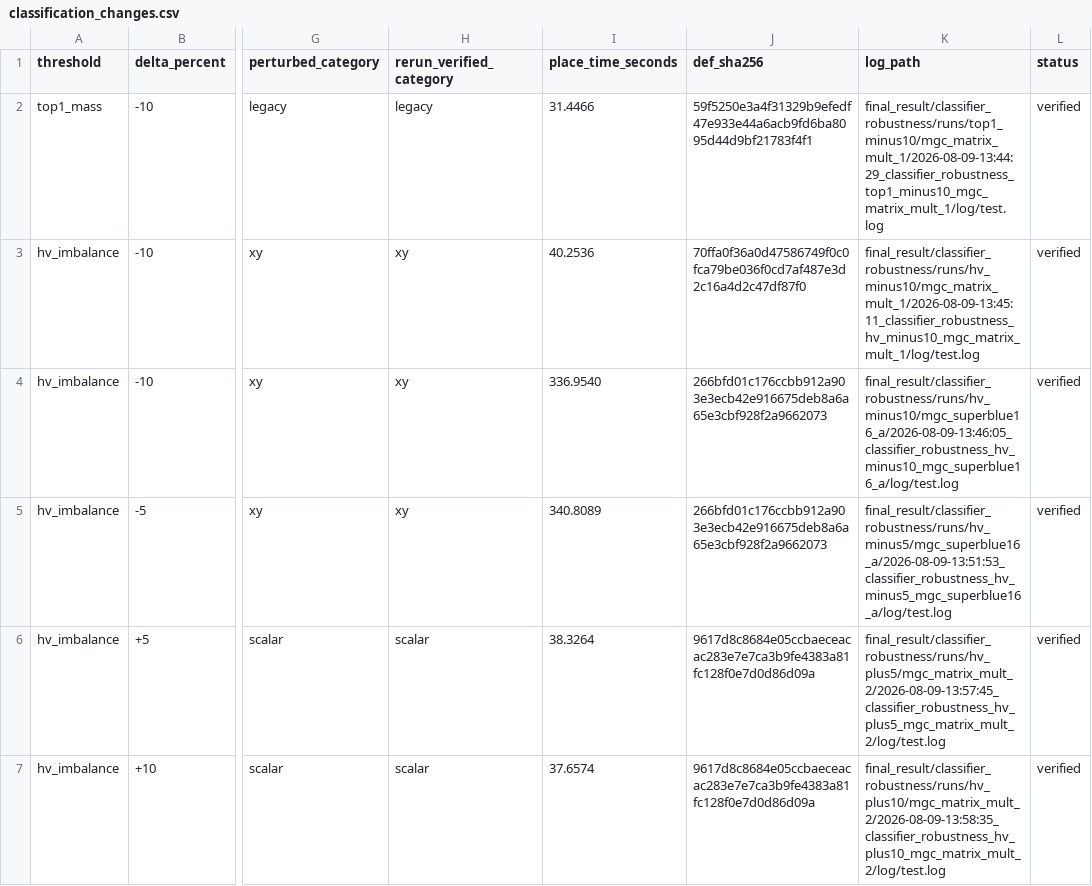
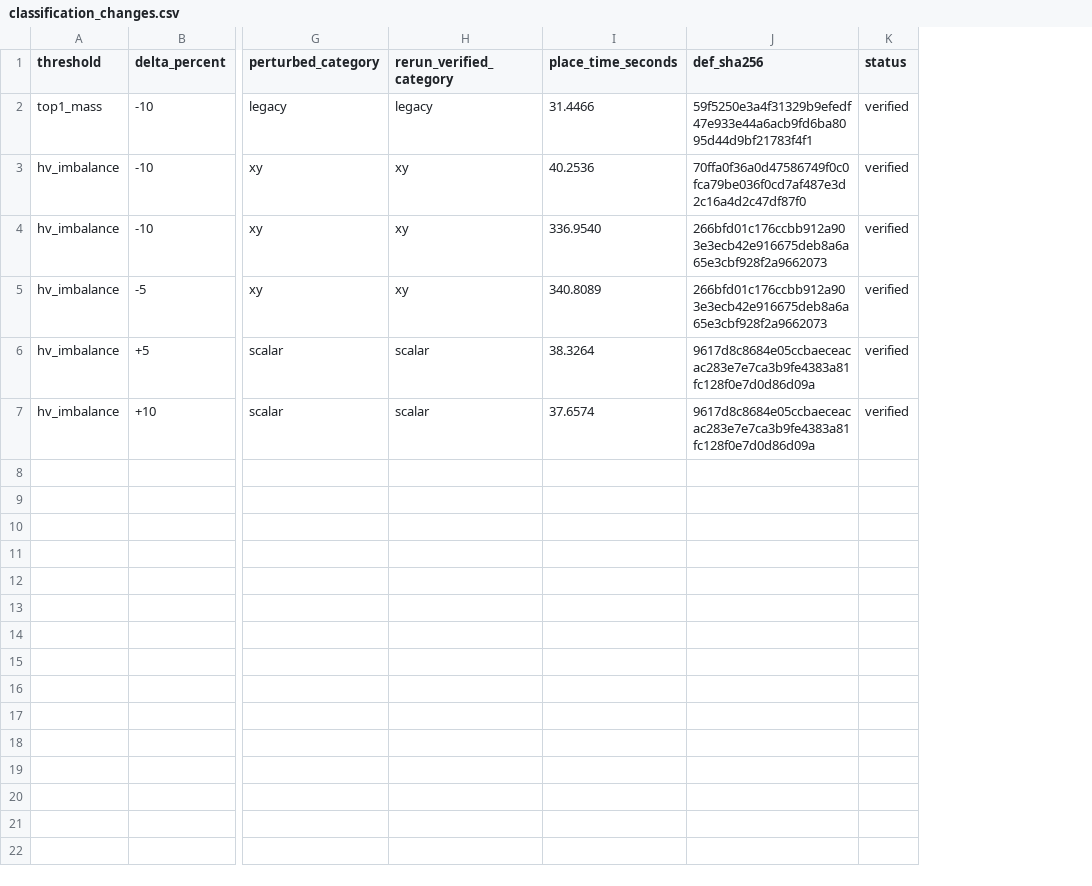
Before and after one commit to beimeibaiyang/raop, a CSV file: results/ispd2015/thresholds/classification_changes.csv, drawn as a sheet; only a part is shown, gaps mark what is left out; the diff covers the shown part only; the diff names each change by its address in the sheet, - before the commit and + after, or states it on an @@ line.

```diff
--- a/results/ispd2015/thresholds/classification_changes.csv
+++ b/results/ispd2015/thresholds/classification_changes.csv
-column K (log_path), rows 2-7: final_result/classifier_robustness/runs/top1_minus10/mgc_matrix_mult_1/2026-08-09-13:44:29_classifier_robustness_top1_minus10_mgc_matrix_mult_1/log/test.log | final_result/classifier_robustness/runs/hv_minus10/mgc_matrix_mult_1/2026-08-09-13:45:11_classifier_robustness_hv_minus10_mgc_matrix_mult_1/log/test.log | final_result/classifier_robustness/runs/hv_minus10/mgc_superblue16_a/2026-08-09-13:46:05_classifier_robustness_hv_minus10_mgc_superblue16_a/log/test.log | final_result/classifier_robustness/runs/hv_minus5/mgc_superblue16_a/2026-08-09-13:51:53_classifier_robustness_hv_minus5_mgc_superblue16_a/log/test.log | final_result/classifier_robustness/runs/hv_plus5/mgc_matrix_mult_2/2026-08-09-13:57:45_classifier_robustness_hv_plus5_mgc_matrix_mult_2/log/test.log | final_result/classifier_robustness/runs/hv_plus10/mgc_matrix_mult_2/2026-08-09-13:58:35_classifier_robustness_hv_plus10_mgc_matrix_mult_2/log/test.log
```
Also changed, not shown: 2 removed rows elsewhere in this file, audit/iccad2017_equal_route/budget_audit_public.csv, results/ispd2015/ablations/E2_fixed_scalar.csv, 43 other files.
